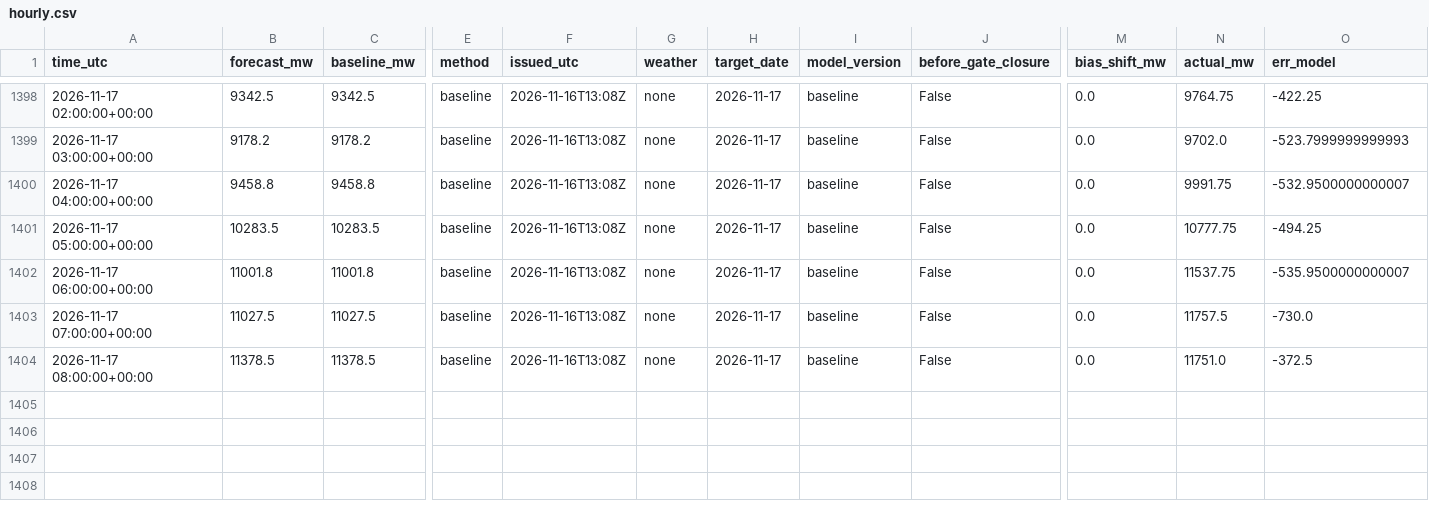
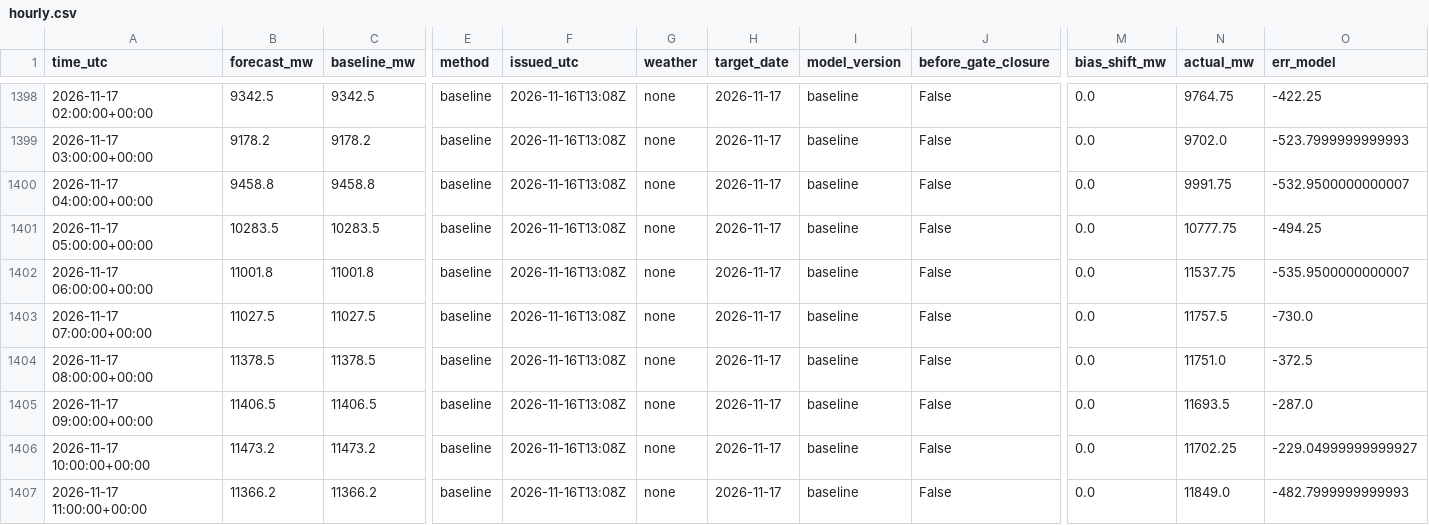
Before and after one commit to MindisBlank/SE3_DayAheadLoadForecast, a CSV file: scores/hourly.csv, drawn as a sheet; only a part is shown, gaps mark what is left out; rows hold the shown columns only; the diff names each change by its address in the sheet, - before the commit and + after, or states it on an @@ line.

```diff
--- a/scores/hourly.csv
+++ b/scores/hourly.csv
+row 1405: 2026-11-17 09:00:00+00:00 | 11406.5 | 11406.5 | baseline | 2026-11-16T13:08Z | none | 2026-11-17 | baseline | False | 0.0 | 11693.5 | -287.0
+row 1406: 2026-11-17 10:00:00+00:00 | 11473.2 | 11473.2 | baseline | 2026-11-16T13:08Z | none | 2026-11-17 | baseline | False | 0.0 | 11702.25 | -229.04999999999927
+row 1407: 2026-11-17 11:00:00+00:00 | 11366.2 | 11366.2 | baseline | 2026-11-16T13:08Z | none | 2026-11-17 | baseline | False | 0.0 | 11849.0 | -482.7999999999993
```
Also changed, not shown: data/wx_cloud_85240.csv, data/wx_cloud_97530.csv, 26 other files.
